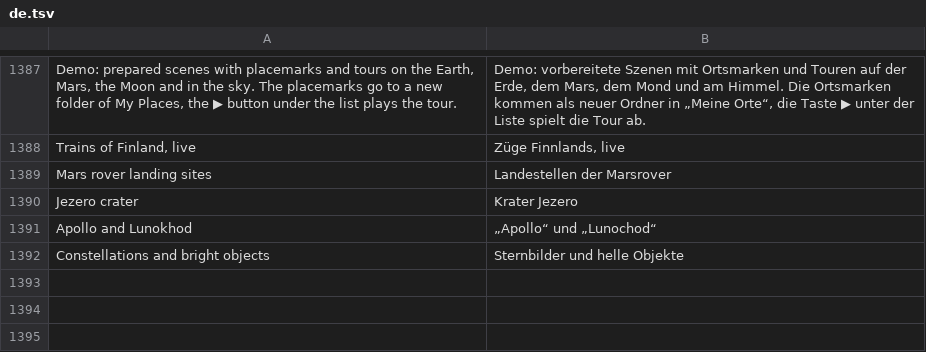
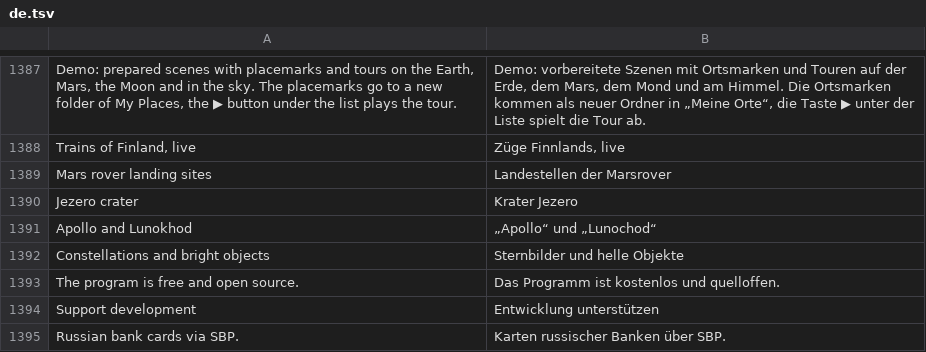
Before and after one commit to Valery35/planetx-lite, a TSV file: crates/ui/i18n/de.tsv, drawn as a sheet; only a part is shown, gaps mark what is left out.

```diff
--- a/crates/ui/i18n/de.tsv
+++ b/crates/ui/i18n/de.tsv
@@ -1392 +1392,4 @@ Apollo and Lunokhod	„Apollo“ und „Lunochod“
 Constellations and bright objects	Sternbilder und helle Objekte
+The program is free and open source.	Das Programm ist kostenlos und quelloffen.
+Support development	Entwicklung unterstützen
+Russian bank cards via SBP.	Karten russischer Banken über SBP.
```
Also changed, not shown: crates/ui/i18n/es.tsv, crates/ui/i18n/ja.tsv, 13 other files.
